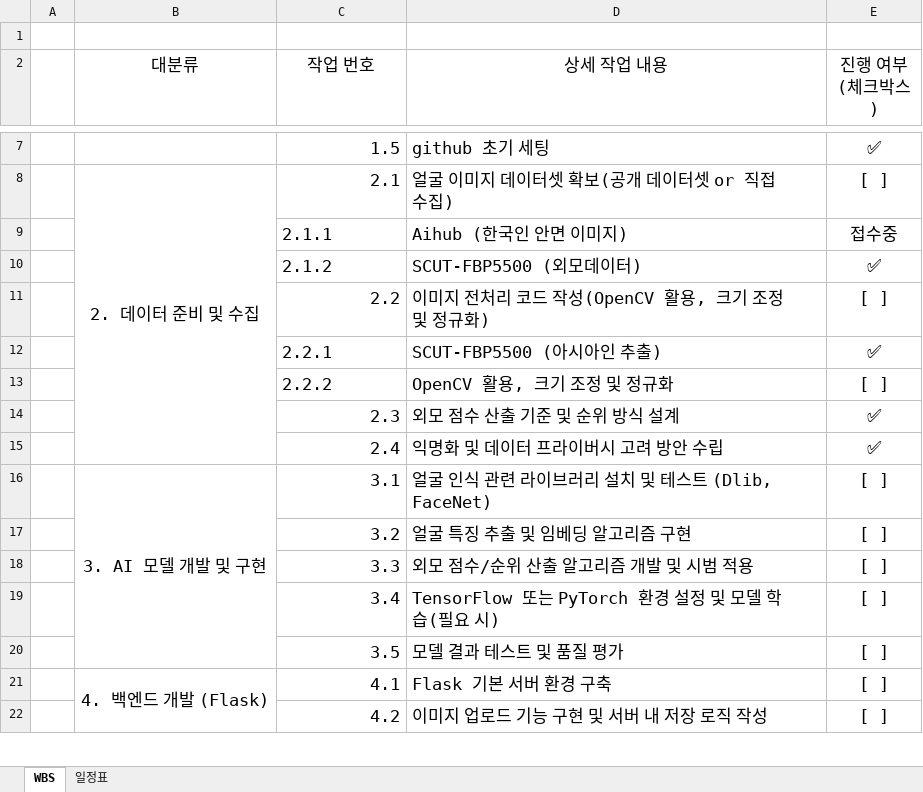
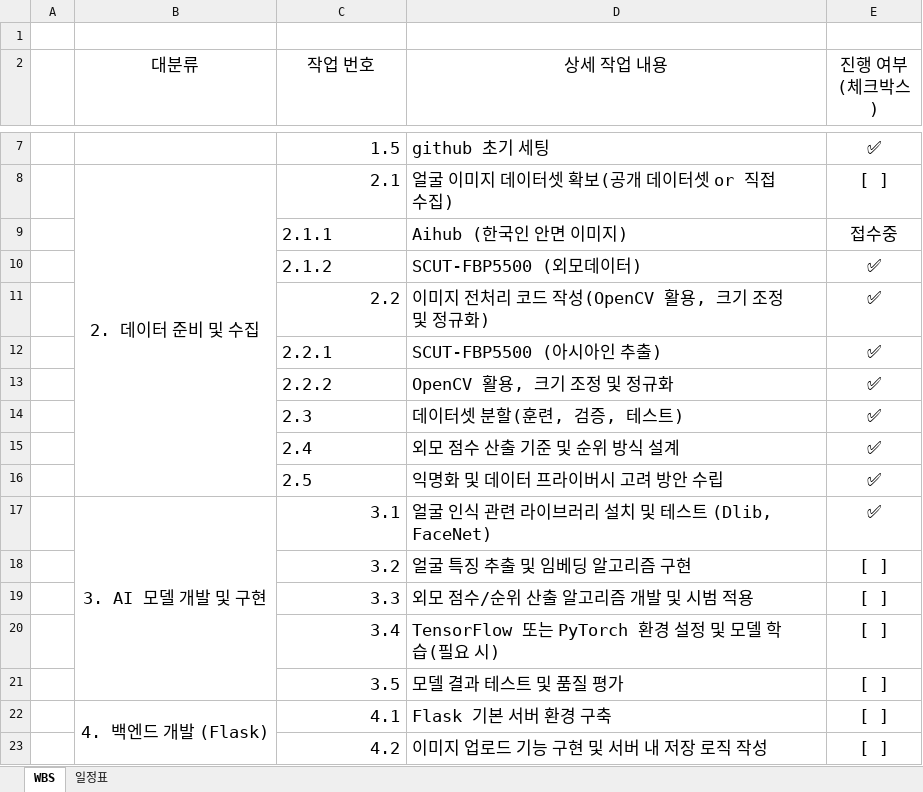
Before and after one commit to ha-taeyeong/LookRank, an Excel workbook: docs/WBS.xlsx, sheet WBS, drawn as a sheet; only a part is shown, gaps mark what is left out; values as stored, in another font and other column widths than the file's, no borders; addresses are those after the commit; the diff names each change by its address in the sheet, - before the commit and + after, or states it on an @@ line.

```diff
--- a/docs/WBS.xlsx (sheet WBS)
+++ b/docs/WBS.xlsx (sheet WBS)
-E11 (진행 여부(체크박스)): [ ]
+E11 (진행 여부(체크박스)): ✅
-E13 (진행 여부(체크박스)): [ ]
+E13 (진행 여부(체크박스)): ✅
-C14:C15 alignment: right
+C14:C15 alignment: left
-D14 (상세 작업 내용): 외모 점수 산출 기준 및 순위 방식 설계
+D14 (상세 작업 내용): 데이터셋 분할(훈련, 검증, 테스트)
-D15 (상세 작업 내용): 익명화 및 데이터 프라이버시 고려 방안 수립
+D15 (상세 작업 내용): 외모 점수 산출 기준 및 순위 방식 설계
+row 16:  |  | 2.5 | 익명화 및 데이터 프라이버시 고려 방안 수립 | ✅
-E17 (진행 여부(체크박스)): [ ]
+E17 (진행 여부(체크박스)): ✅
```
Also changed, not shown: 3 other files.
